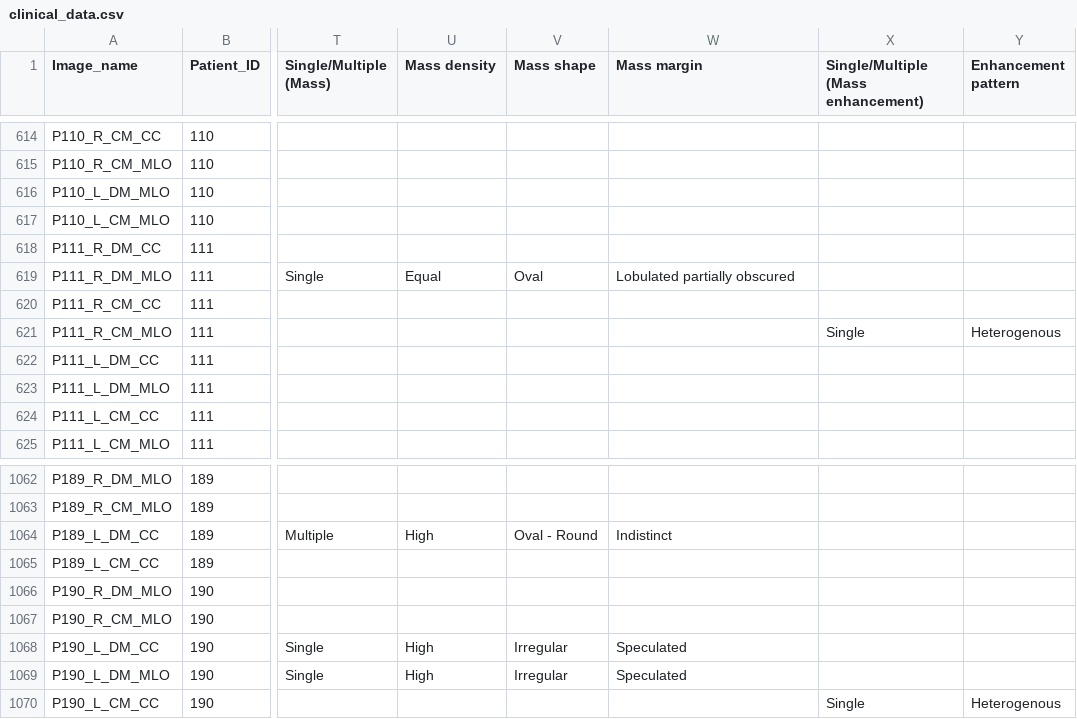
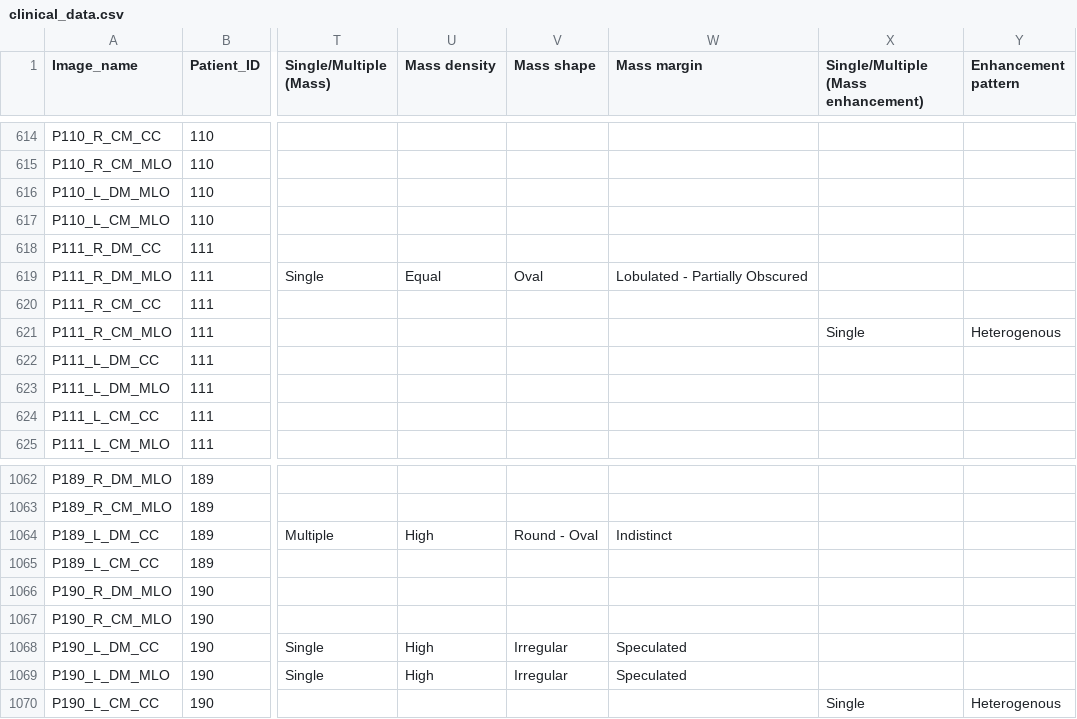
Before and after one commit to koolkiz/DSA4262_Health5, a CSV file: data/clinical_data.csv, drawn as a sheet; only a part is shown, gaps mark what is left out; the diff covers the shown part only; the diff names each change by its address in the sheet, - before the commit and + after, or states it on an @@ line.

```diff
--- a/data/clinical_data.csv
+++ b/data/clinical_data.csv
-W619 (Mass margin): Lobulated partially obscured
+W619 (Mass margin): Lobulated - Partially Obscured
-V1064 (Mass shape): Oval - Round
+V1064 (Mass shape): Round - Oval
```
Also changed, not shown: 21 edited cells elsewhere in this file, 1 other file.
